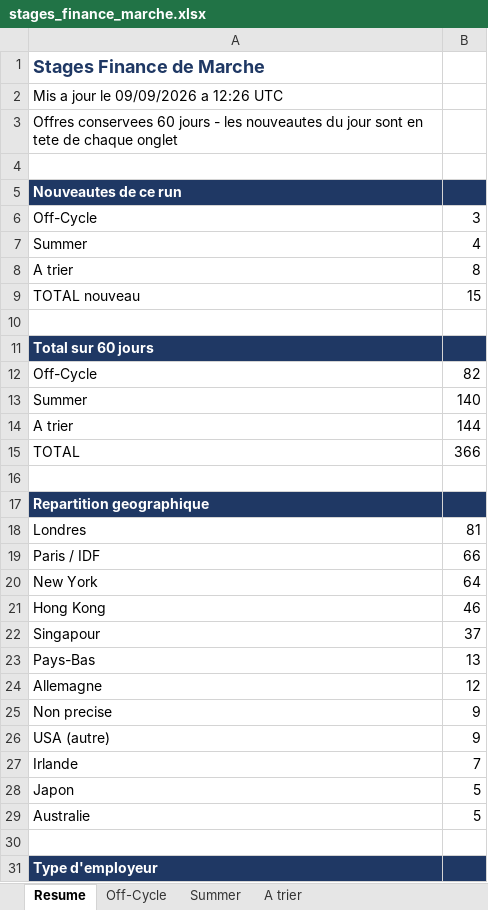
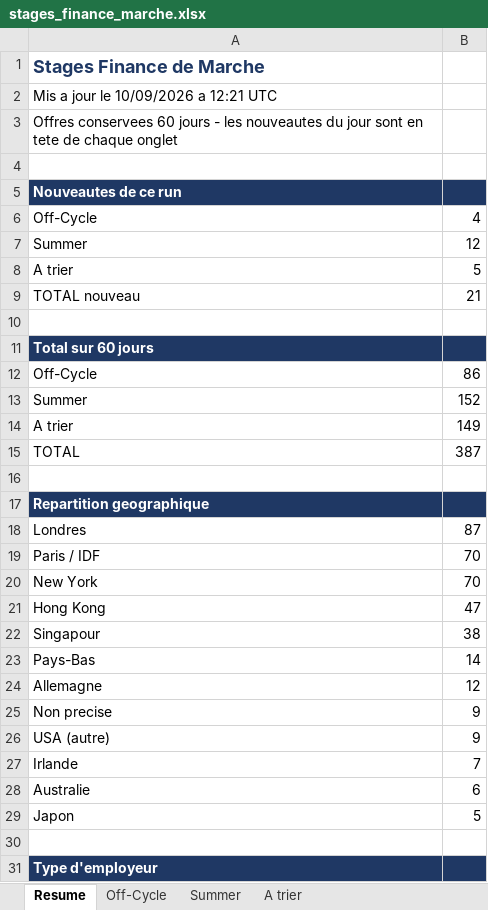
Before and after one commit to sasa2302/finance-internship-scraper, an Excel workbook: data/stages_finance_marche.xlsx, sheet Resume, drawn as a sheet; only a part is shown; values as stored, in another font and other column widths than the file's, no borders; removed rows and columns are numbered as before the commit, all else as after; the diff covers the shown part only; the diff names each change by its address in the sheet, - before the commit and + after, or states it on an @@ line.

```diff
--- a/data/stages_finance_marche.xlsx (sheet Resume)
+++ b/data/stages_finance_marche.xlsx (sheet Resume)
-A2: Mis a jour le 09/09/2026 a 12:26 UTC
+A2: Mis a jour le 10/09/2026 a 12:21 UTC
-B6: 3
+B6: 4
-B7: 4
+B7: 12
-B8: 8
+B8: 5
-B9: 15
+B9: 21
-B12: 82
+B12: 86
-B13: 140
+B13: 152
-B14: 144
+B14: 149
-B15: 366
+B15: 387
-B18: 81
+B18: 87
-B19: 66
+B19: 70
-B20: 64
+B20: 70
-B21: 46
+B21: 47
-B22: 37
+B22: 38
-B23: 13
+B23: 14
+row 28: Australie | 6
-row 29: Australie | 5
```
Also changed, not shown: 7 edited cells elsewhere in this sheet, sheet Summer, sheet A trier, sheet Off-Cycle, 2 other files.
